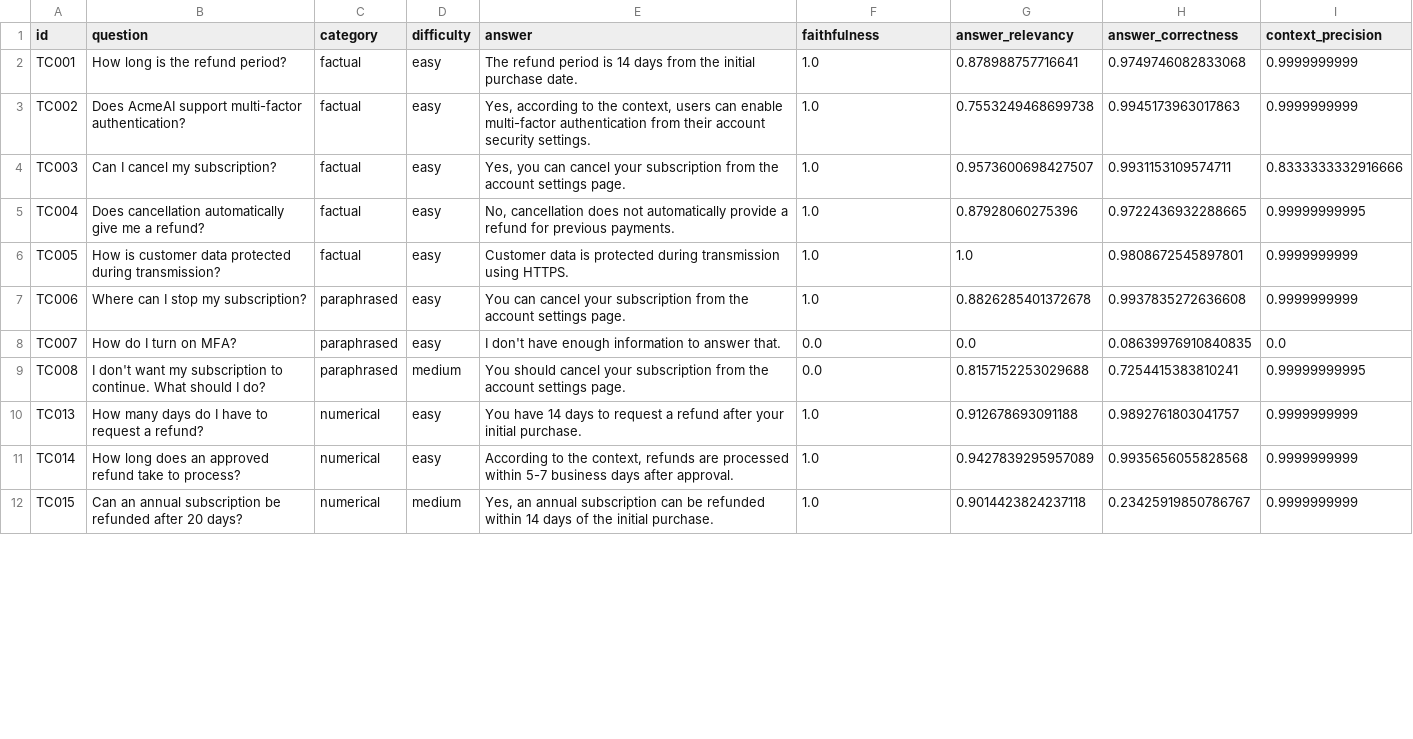
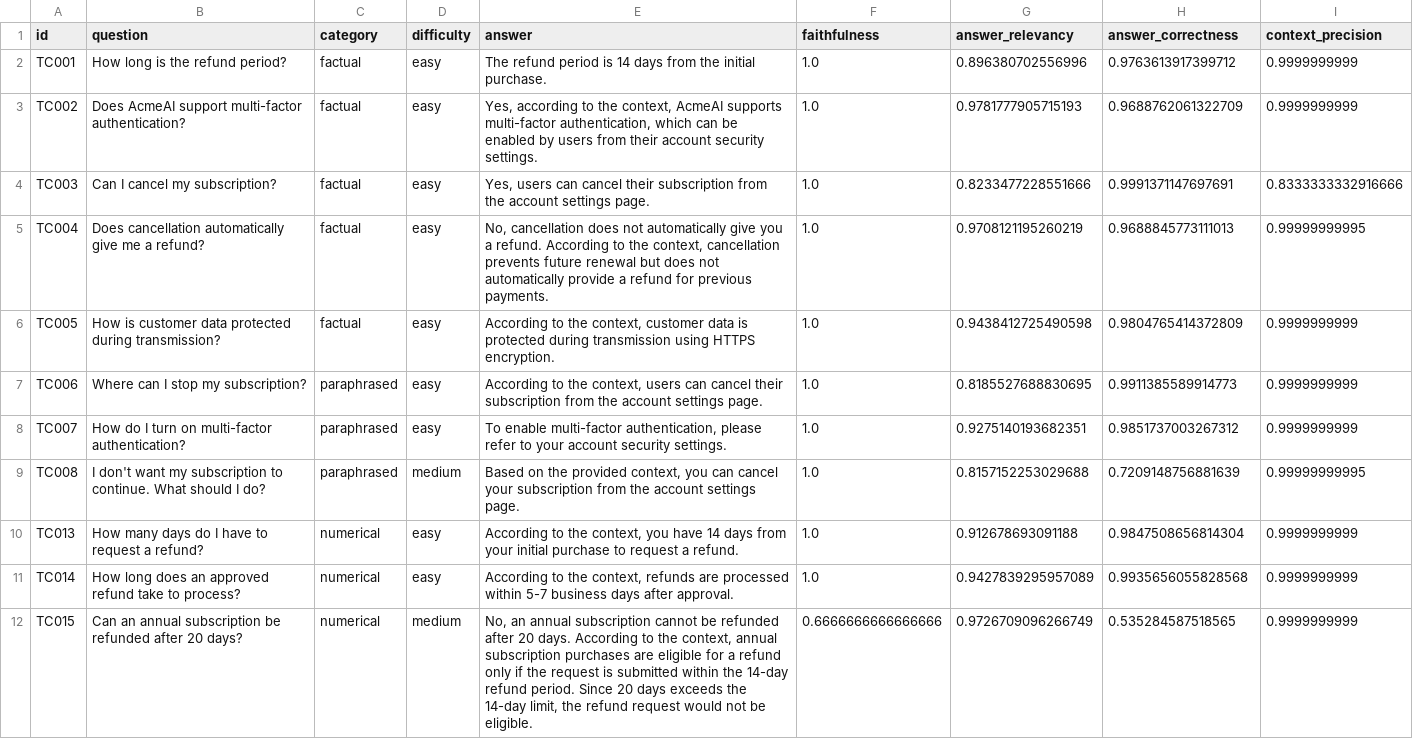
Before and after one commit to babitha-av/rag-evaluation-project, a CSV file: evaluation/results/ragas_results.csv, drawn as a sheet; only a part is shown; the diff covers the shown part only.

```diff
--- a/evaluation/results/ragas_results.csv
+++ b/evaluation/results/ragas_results.csv
@@ -1,12 +1,12 @@
 id,question,category,difficulty,answer,faithfulness,answer_relevancy,answer_correctness,context_precision
-TC001,How long is the refund period?,factual,easy,The refund period is 14 days from the initial purchase date.,1.0,0.878988757716641,0.9749746082833068,0.9999999999
-TC002,Does AcmeAI support multi-factor authentication?,factual,easy,"Yes, according to the context, users can enable multi-factor authentication from their account security settings.",1.0,0.7553249468699738,0.9945173963017863,0.9999999999
-TC003,Can I cancel my subscription?,factual,easy,"Yes, you can cancel your subscription from the account settings page.",1.0,0.9573600698427507,0.9931153109574711,0.8333333332916666
-TC004,Does cancellation automatically give me a refund?,factual,easy,"No, cancellation does not automatically provide a refund for previous payments.",1.0,0.87928060275396,0.9722436932288665,0.99999999995
-TC005,How is customer data protected during transmission?,factual,easy,Customer data is protected during transmission using HTTPS.,1.0,1.0,0.9808672545897801,0.9999999999
-TC006,Where can I stop my subscription?,paraphrased,easy,You can cancel your subscription from the account settings page.,1.0,0.8826285401372678,0.9937835272636608,0.9999999999
-TC007,How do I turn on MFA?,paraphrased,easy,I don't have enough information to answer that.,0.0,0.0,0.08639976910840835,0.0
-TC008,I don't want my subscription to continue. What should I do?,paraphrased,medium,You should cancel your subscription from the account settings page.,0.0,0.8157152253029688,0.7254415383810241,0.99999999995
-TC013,How many days do I have to request a refund?,numerical,easy,You have 14 days to request a refund after your initial purchase.,1.0,0.912678693091188,0.9892761803041757,0.9999999999
+TC001,How long is the refund period?,factual,easy,The refund period is 14 days from the initial purchase.,1.0,0.896380702556996,0.9763613917399712,0.9999999999
+TC002,Does AcmeAI support multi-factor authentication?,factual,easy,"Yes, according to the context, AcmeAI supports multi-factor authentication, which can be enabled by users from their account security settings.",1.0,0.9781777905715193,0.9688762061322709,0.9999999999
+TC003,Can I cancel my subscription?,factual,easy,"Yes, users can cancel their subscription from the account settings page.",1.0,0.8233477228551666,0.9991371147697691,0.8333333332916666
+TC004,Does cancellation automatically give me a refund?,factual,easy,"No, cancellation does not automatically give you a refund. According to the context, cancellation prevents future renewal but does not automatically provide a refund for previous payments.",1.0,0.9708121195260219,0.9688845773111013,0.99999999995
+TC005,How is customer data protected during transmission?,factual,easy,"According to the context, customer data is protected during transmission using HTTPS encryption.",1.0,0.9438412725490598,0.9804765414372809,0.9999999999
+TC006,Where can I stop my subscription?,paraphrased,easy,"According to the context, users can cancel their subscription from the account settings page.",1.0,0.8185527688830695,0.9911385589914773,0.9999999999
+TC007,How do I turn on multi-factor authentication?,paraphrased,easy,"To enable multi-factor authentication, please refer to your account security settings.",1.0,0.9275140193682351,0.9851737003267312,0.9999999999
+TC008,I don't want my subscription to continue. What should I do?,paraphrased,medium,"Based on the provided context, you can cancel your subscription from the account settings page.",1.0,0.8157152253029688,0.7209148756881639,0.99999999995
+TC013,How many days do I have to request a refund?,numerical,easy,"According to the context, you have 14 days from your initial purchase to request a refund.",1.0,0.912678693091188,0.9847508656814304,0.9999999999
 TC014,How long does an approved refund take to process?,numerical,easy,"According to the context, refunds are processed within 5-7 business days after approval.",1.0,0.9427839295957089,0.9935656055828568,0.9999999999
-TC015,Can an annual subscription be refunded after 20 days?,numerical,medium,"Yes, an annual subscription can be refunded within 14 days of the initial purchase.",1.0,0.9014423824237118,0.23425919850786767,0.9999999999
+TC015,Can an annual subscription be refunded after 20 days?,numerical,medium,"No, an annual subscription cannot be refunded after 20 days. According to the context, annual subscription purchases are eligible for a refund only if the request is submitted within the 14-day refund period. Since 20 days exceeds the 14-day limit, the refund request would not be eligible.",0.6666666666666666,0.9726709096266749,0.535284587518565,0.9999999999
```
Also changed, not shown: 17 edited cells elsewhere in this file, data/evaluation_dataset.csv, evaluation/results/deepeval_results.csv, 4 other files.
